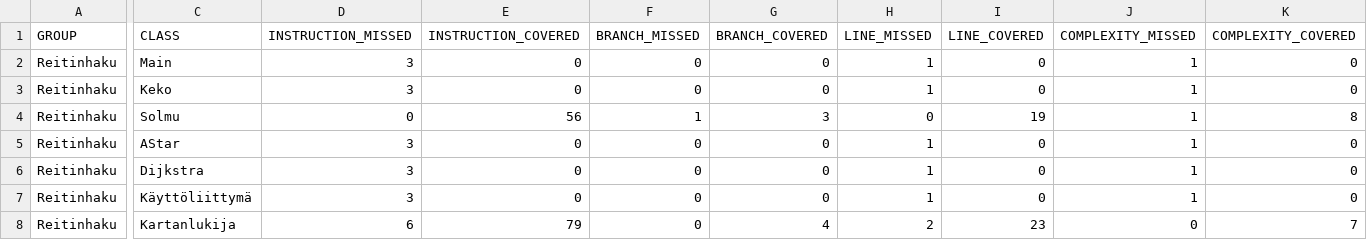
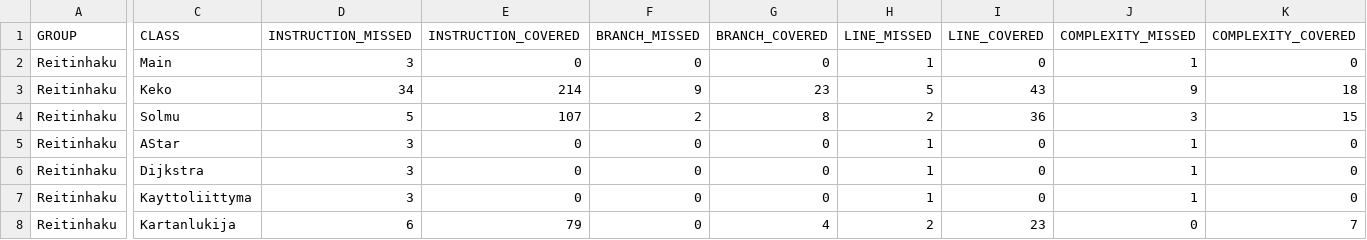
Before and after one commit to sinisaarinen/tira-labra, a CSV file: Reitinhaku/target/site/jacoco/jacoco.csv, drawn as a sheet; only a part is shown, gaps mark what is left out; the diff covers the shown part only; the diff names each change by its address in the sheet, - before the commit and + after, or states it on an @@ line.

```diff
--- a/Reitinhaku/target/site/jacoco/jacoco.csv
+++ b/Reitinhaku/target/site/jacoco/jacoco.csv
-D3 (INSTRUCTION_MISSED): 3
+D3 (INSTRUCTION_MISSED): 34
-E3 (INSTRUCTION_COVERED): 0
+E3 (INSTRUCTION_COVERED): 214
-F3 (BRANCH_MISSED): 0
+F3 (BRANCH_MISSED): 9
-G3 (BRANCH_COVERED): 0
+G3 (BRANCH_COVERED): 23
-H3 (LINE_MISSED): 1
+H3 (LINE_MISSED): 5
-I3 (LINE_COVERED): 0
+I3 (LINE_COVERED): 43
-J3 (COMPLEXITY_MISSED): 1
+J3 (COMPLEXITY_MISSED): 9
-K3 (COMPLEXITY_COVERED): 0
+K3 (COMPLEXITY_COVERED): 18
-D4 (INSTRUCTION_MISSED): 0
+D4 (INSTRUCTION_MISSED): 5
-E4 (INSTRUCTION_COVERED): 56
+E4 (INSTRUCTION_COVERED): 107
-F4 (BRANCH_MISSED): 1
+F4 (BRANCH_MISSED): 2
-G4 (BRANCH_COVERED): 3
+G4 (BRANCH_COVERED): 8
-H4 (LINE_MISSED): 0
+H4 (LINE_MISSED): 2
-I4 (LINE_COVERED): 19
+I4 (LINE_COVERED): 36
-J4 (COMPLEXITY_MISSED): 1
+J4 (COMPLEXITY_MISSED): 3
-K4 (COMPLEXITY_COVERED): 8
+K4 (COMPLEXITY_COVERED): 15
-C7 (CLASS): Käyttöliittymä
+C7 (CLASS): Kayttoliittyma
```
Also changed, not shown: 3 edited cells elsewhere in this file, 26 other files.
